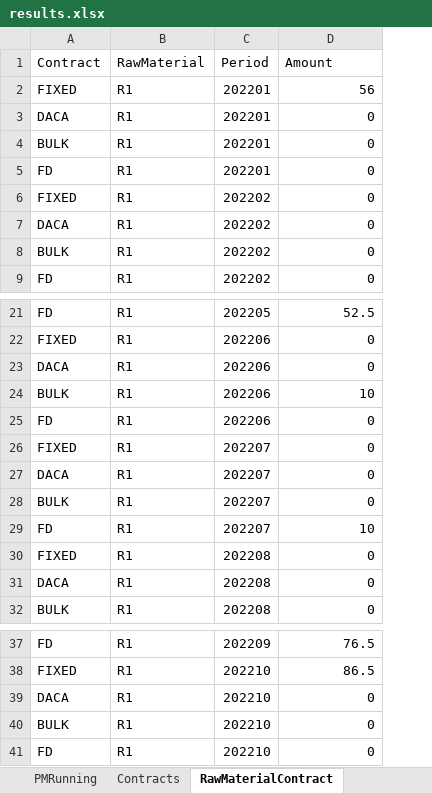
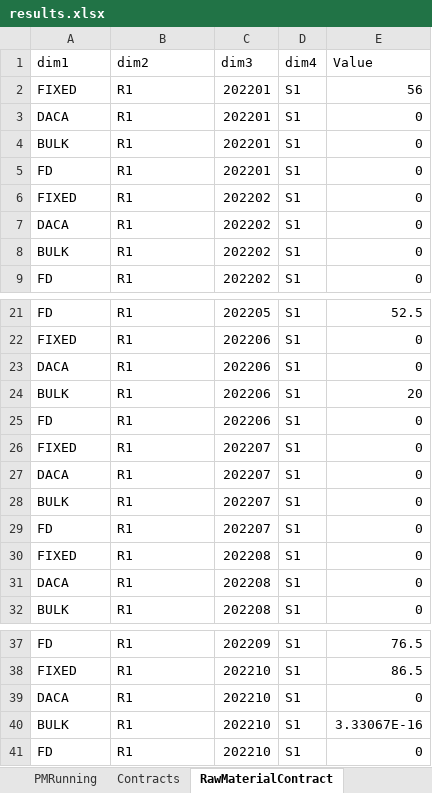
Before and after one commit to th28/thesis, an Excel workbook: results.xlsx, sheet RawMaterialContract, drawn as a sheet; only a part is shown, gaps mark what is left out; values as stored, in another font and other column widths than the file's, no borders; removed rows and columns are numbered as before the commit, all else as after; the diff covers the shown part only; the diff names each change by its address in the sheet, - before the commit and + after, or states it on an @@ line.

```diff
--- a/results.xlsx (sheet RawMaterialContract)
+++ b/results.xlsx (sheet RawMaterialContract)
+column D, rows 2-9: all S1; rows 21-32: all S1; rows 37-41: all S1
-row 1: Contract | RawMaterial | Period | Amount
+row 1: dim1 | dim2 | dim3 | dim4 | Value
-E24: 10
+E24: 20
-E29: 10
+E29: 0
-E40: 0
+E40: 3.33067E-16
```
Also changed, not shown: 60 added rows elsewhere in this sheet, sheet Inventory, sheet Production, sheet RawMaterialInventory, sheet RawMaterialCosts_FD, sheet RawMaterial, sheet PMRunning, 1 more sheet, 1 other file.
